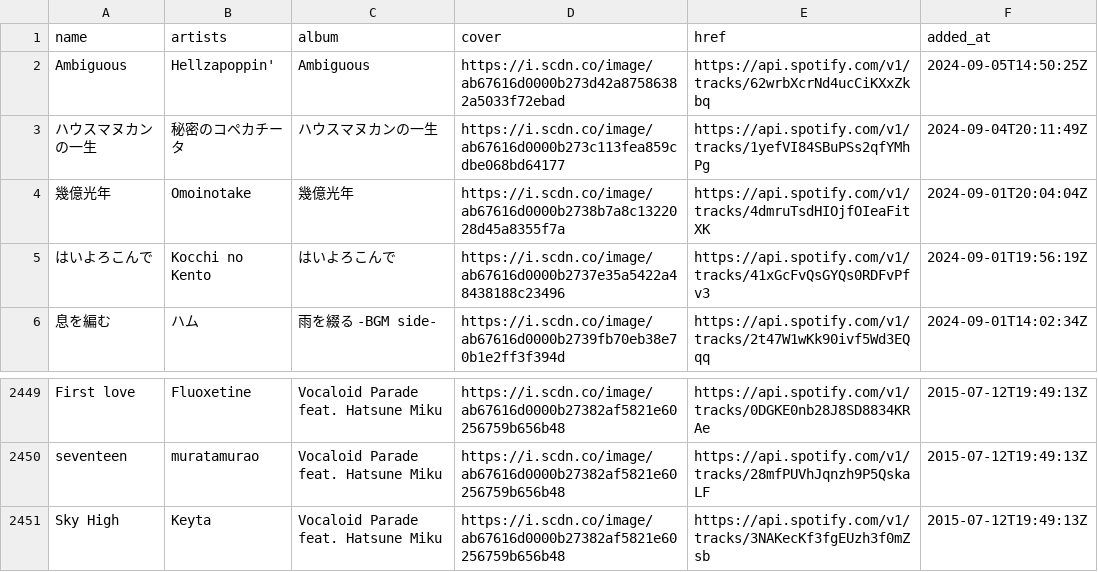
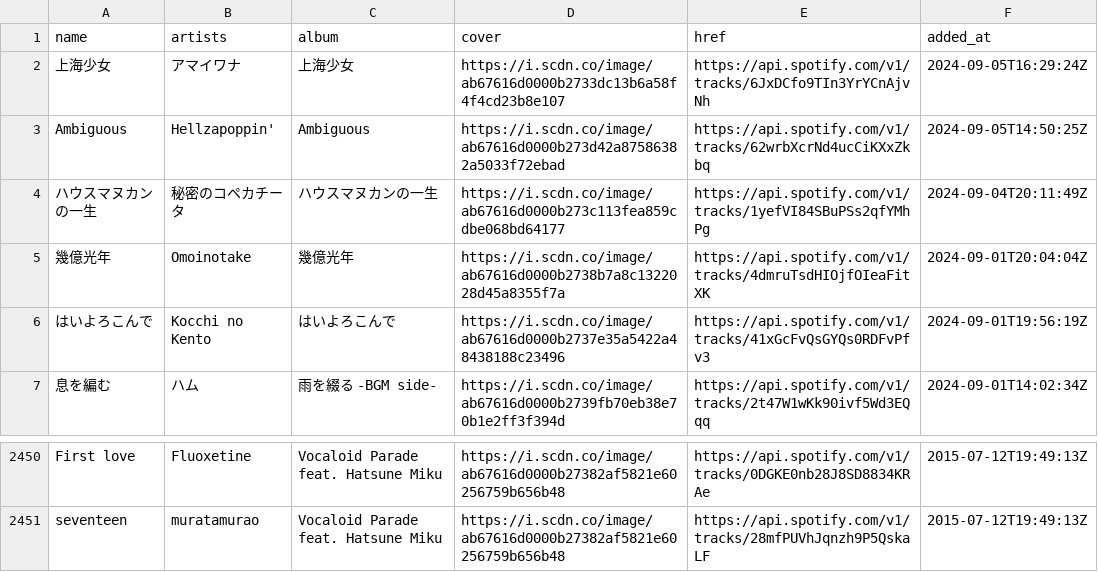
Before and after one commit to nyok/MySpotifyLikedSongs, a TSV file: LikedSongs/LikedSongs.tsv, drawn as a sheet; only a part is shown, gaps mark what is left out.

Commit message:
New songs (Automatic update)

```diff
--- a/LikedSongs/LikedSongs.tsv
+++ b/LikedSongs/LikedSongs.tsv
@@ -1,2 +1,3 @@
 name	artists	album	cover	href	added_at
+上海少女	アマイワナ	上海少女	https://i.scdn.co/image/ab67616d0000b2733dc13b6a58f4f4cd23b8e107	https://api.spotify.com/v1/tracks/6JxDCfo9TIn3YrYCnAjvNh	2024-09-05T16:29:24Z
 Ambiguous	Hellzapoppin'	Ambiguous	https://i.scdn.co/image/ab67616d0000b273d42a87586382a5033f72ebad	https://api.spotify.com/v1/tracks/62wrbXcrNd4ucCiKXxZkbq	2024-09-05T14:50:25Z
@@ -2450,2 +2451 @@ First love	Fluoxetine	Vocaloid Parade feat. Hatsune Miku	https://i.scdn.co/image
 seventeen	muratamurao	Vocaloid Parade feat. Hatsune Miku	https://i.scdn.co/image/ab67616d0000b27382af5821e60256759b656b48	https://api.spotify.com/v1/tracks/28mfPUVhJqnzh9P5QskaLF	2015-07-12T19:49:13Z
-Sky High	Keyta	Vocaloid Parade feat. Hatsune Miku	https://i.scdn.co/image/ab67616d0000b27382af5821e60256759b656b48	https://api.spotify.com/v1/tracks/3NAKecKf3fgEUzh3f0mZsb	2015-07-12T19:49:13Z
```
